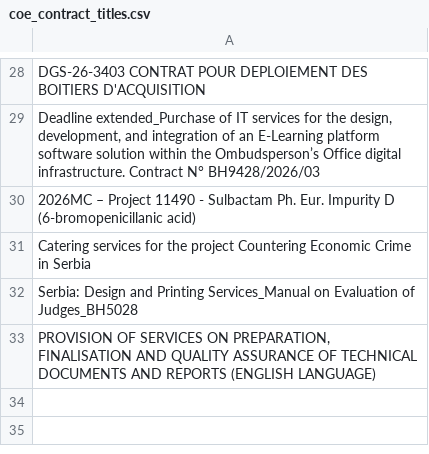
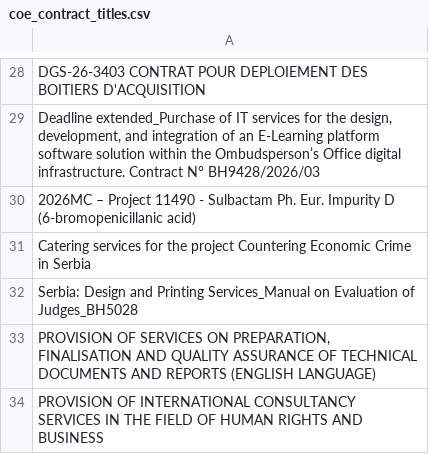
Before and after one commit to LSE-consulting/Notion, a CSV file: Sources/Council of Europe/coe_contract_titles.csv, drawn as a sheet; only a part is shown, gaps mark what is left out; the diff names each change by its address in the sheet, - before the commit and + after, or states it on an @@ line.

```diff
--- a/Sources/Council of Europe/coe_contract_titles.csv
+++ b/Sources/Council of Europe/coe_contract_titles.csv
+row 34: PROVISION OF INTERNATIONAL CONSULTANCY SERVICES IN THE FIELD OF HUMAN RIGHTS AND BUSINESS
```
Also changed, not shown: Sources/EU Commission/eu_commission_contract_titles.csv, Sources/Find a Tender/contract_titles.csv, 14 other files.
